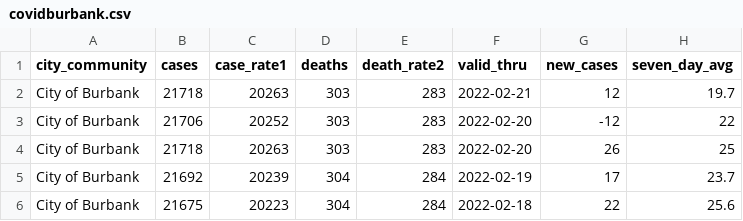
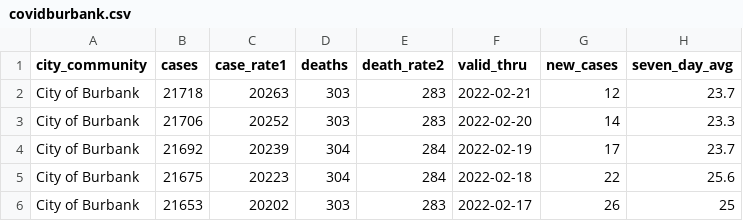
Before and after one commit to xianleonard/covidscraper, a CSV file: Output/covidburbank.csv, drawn as a sheet; only a part is shown; the shorter side is filled out with more unchanged rows.

Commit message:
Data Updated

```diff
--- a/Output/covidburbank.csv
+++ b/Output/covidburbank.csv
@@ -1,5 +1,4 @@
 city_community,cases,case_rate1,deaths,death_rate2,valid_thru,new_cases,seven_day_avg
-City of Burbank,21718,20263,303,283,2022-02-21,12,19.7
-City of Burbank,21706,20252,303,283,2022-02-20,-12,22
-City of Burbank,21718,20263,303,283,2022-02-20,26,25
+City of Burbank,21718,20263,303,283,2022-02-21,12,23.7
+City of Burbank,21706,20252,303,283,2022-02-20,14,23.3
 City of Burbank,21692,20239,304,284,2022-02-19,17,23.7
```
Also changed, not shown: 1 other file.
